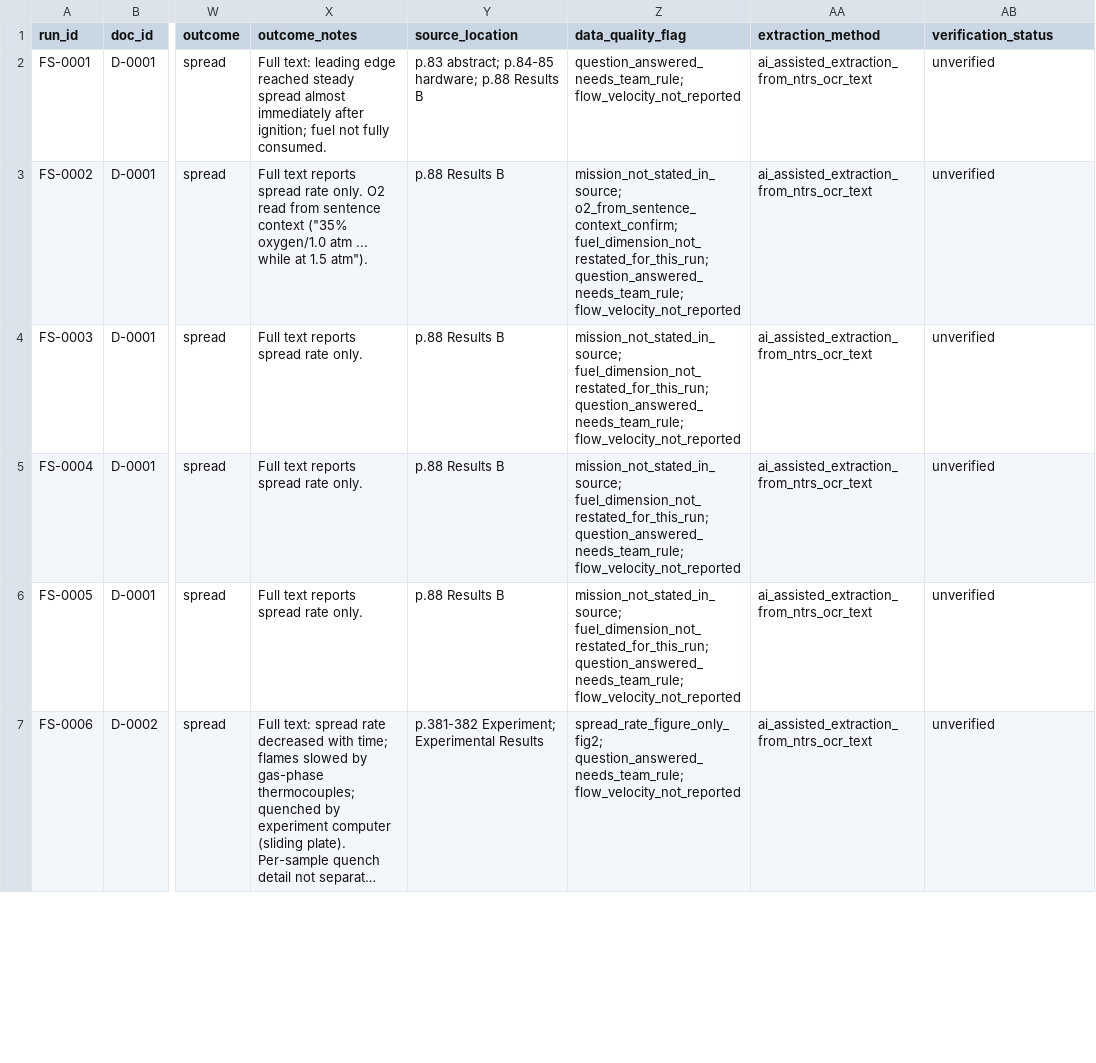
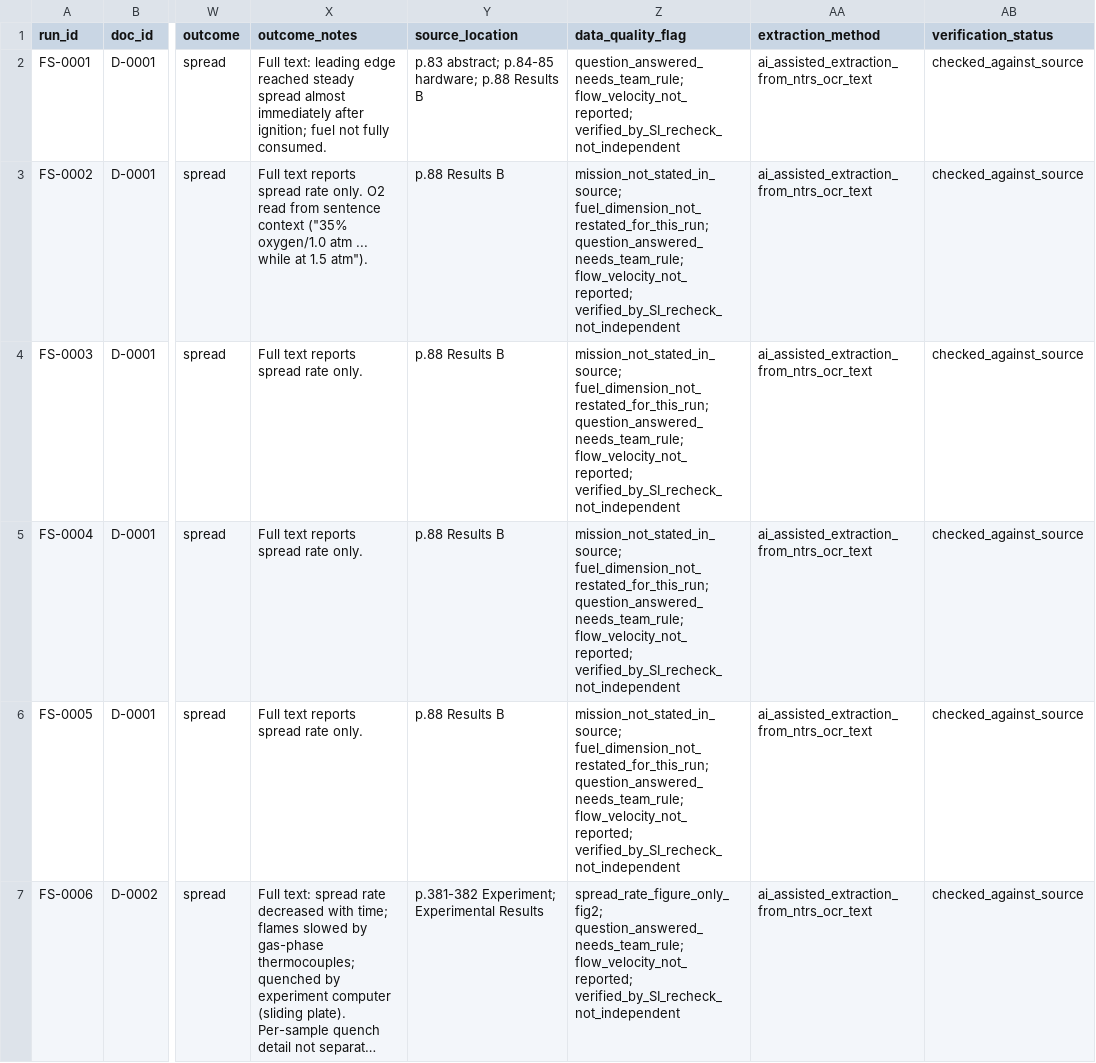
Before and after one commit to enigmahacker/flamescope, a CSV file: data/runs.csv, drawn as a sheet; only a part is shown, gaps mark what is left out; long unchanged cells end in …; the diff covers the shown part only; the diff names each change by its address in the sheet, - before the commit and + after, or states it on an @@ line.

```diff
--- a/data/runs.csv
+++ b/data/runs.csv
-Z2 (data_quality_flag): question_answered_needs_team_rule; flow_velocity_not_reported
+Z2 (data_quality_flag): question_answered_needs_team_rule; flow_velocity_not_reported; verified_by_SI_recheck_not_independent
-AB2:AB7 (verification_status): unverified
+AB2:AB7 (verification_status): checked_against_source
-Z3 (data_quality_flag): mission_not_stated_in_source; o2_from_sentence_context_confirm; fuel_dimension_not_restated_for_this_run; question_answered_needs_team_rule; flow_velocity_not_reported
+Z3 (data_quality_flag): mission_not_stated_in_source; fuel_dimension_not_restated_for_this_run; question_answered_needs_team_rule; flow_velocity_not_reported; verified_by_SI_recheck_not_independent
-Z4:Z6 (data_quality_flag): …fuel_dimension_not_restated_for_this_run; question_answered_needs_team_rule; flow_velocity_not_reported
+Z4:Z6 (data_quality_flag): …fuel_dimension_not_restated_for_this_run; question_answered_needs_team_rule; flow_velocity_not_reported; verified_by_SI_recheck_not_independent
-Z7 (data_quality_flag): spread_rate_figure_only_fig2; question_answered_needs_team_rule; flow_velocity_not_reported
+Z7 (data_quality_flag): spread_rate_figure_only_fig2; question_answered_needs_team_rule; flow_velocity_not_reported; verified_by_SI_recheck_not_independent
```
Also changed, not shown: 10 edited cells elsewhere in this file, data/runs_curated.csv, 12 other files.
